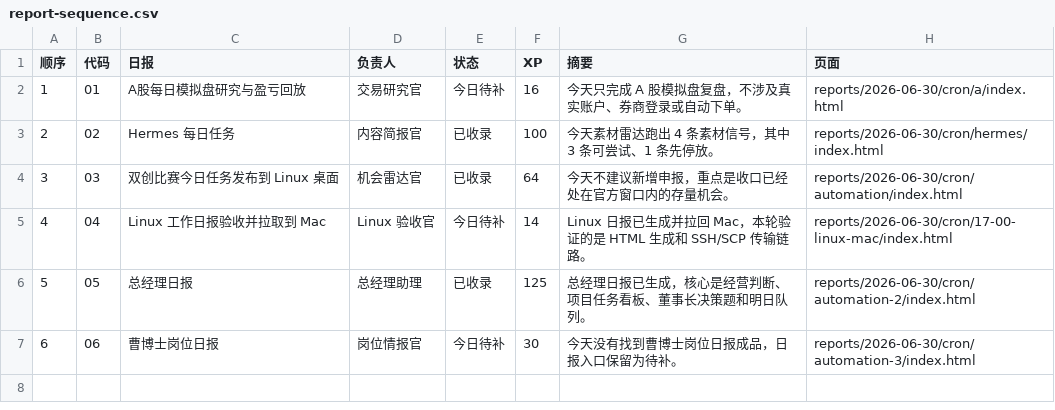
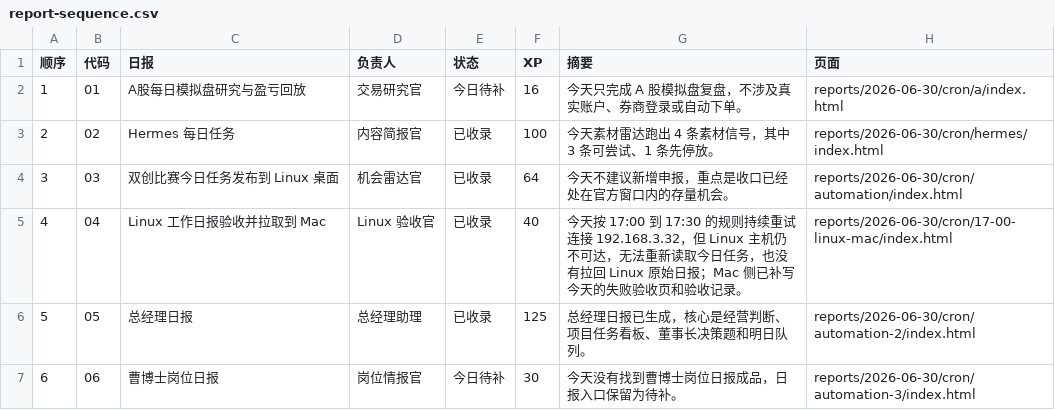
Before and after one commit to schovayang-creator/automation-command-center, a CSV file: data/tables/report-sequence.csv, drawn as a sheet.

```diff
--- a/data/tables/report-sequence.csv
+++ b/data/tables/report-sequence.csv
@@ -4,3 +4,3 @@
 3,03,双创比赛今日任务发布到 Linux 桌面,机会雷达官,已收录,64,今天不建议新增申报，重点是收口已经处在官方窗口内的存量机会。,reports/2026-06-30/cron/automation/index.html
-4,04,Linux 工作日报验收并拉取到 Mac,Linux 验收官,今日待补,14,Linux 日报已生成并拉回 Mac，本轮验证的是 HTML 生成和 SSH/SCP 传输链路。,reports/2026-06-30/cron/17-00-linux-mac/index.html
+4,04,Linux 工作日报验收并拉取到 Mac,Linux 验收官,已收录,40,今天按 17:00 到 17:30 的规则持续重试连接 192.168.3.32，但 Linux 主机仍不可达，无法重新读取今日任务，也没有拉回 Linux 原始日报；Mac 侧已补写今天的失败验收页和验收记录。,reports/2026-06-30/cron/17-00-linux-mac/index.html
 5,05,总经理日报,总经理助理,已收录,125,总经理日报已生成，核心是经营判断、项目任务看板、董事长决策题和明日队列。,reports/2026-06-30/cron/automation-2/index.html
```
Also changed, not shown: data/tables/automation-ledger.csv, data/tables/daily-task-ledger.csv, 49 other files.
